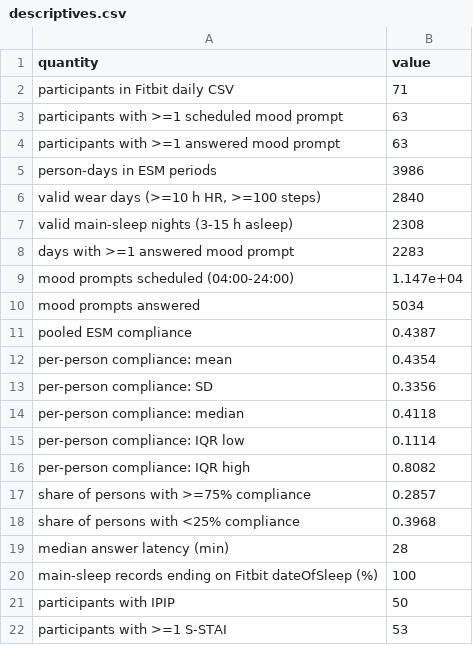
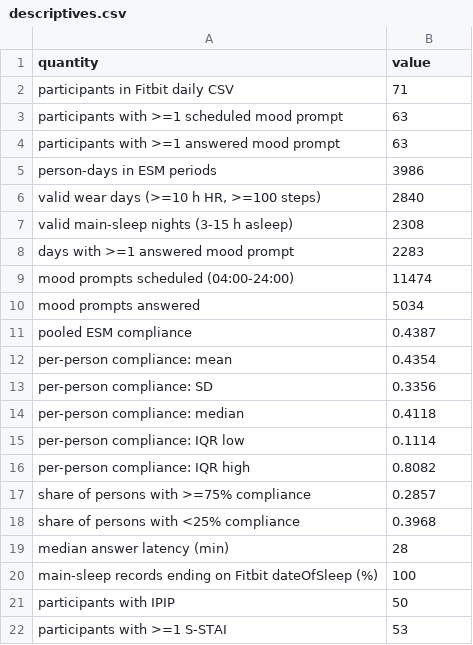
Before and after one commit to lizxu-byte/lifesnaps-multilevel, a CSV file: results/descriptives.csv, drawn as a sheet.

```diff
--- a/results/descriptives.csv
+++ b/results/descriptives.csv
@@ -8,3 +8,3 @@ valid main-sleep nights (3-15 h asleep),2308
 days with >=1 answered mood prompt,2283
-mood prompts scheduled (04:00-24:00),1.147e+04
+mood prompts scheduled (04:00-24:00),11474
 mood prompts answered,5034
```
Also changed, not shown: results/all_fixed_effects.csv, results/compliance_models.csv, 7 other files.
